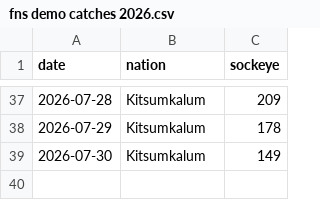
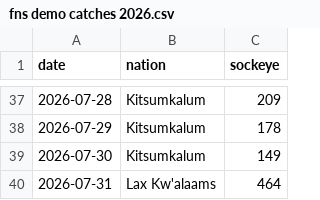
Before and after one commit to Coastland-Research/skeena-salmon-inseason-updates, a CSV file: data/current_year/fns demo catches 2026.csv, drawn as a sheet; only a part is shown, gaps mark what is left out; the diff names each change by its address in the sheet, - before the commit and + after, or states it on an @@ line.

```diff
--- a/data/current_year/fns demo catches 2026.csv
+++ b/data/current_year/fns demo catches 2026.csv
+row 40: 2026-07-31 | Lax Kw'alaams | 464
```
Also changed, not shown: data/current_year/Tyee model data 2026.csv, data/current_year/commercial catch 2026-gillnet.csv, 52 other files.
